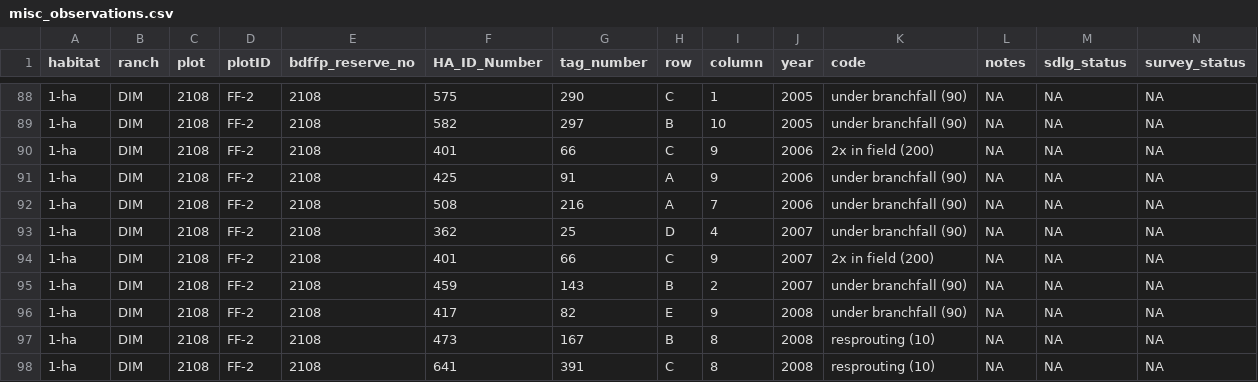
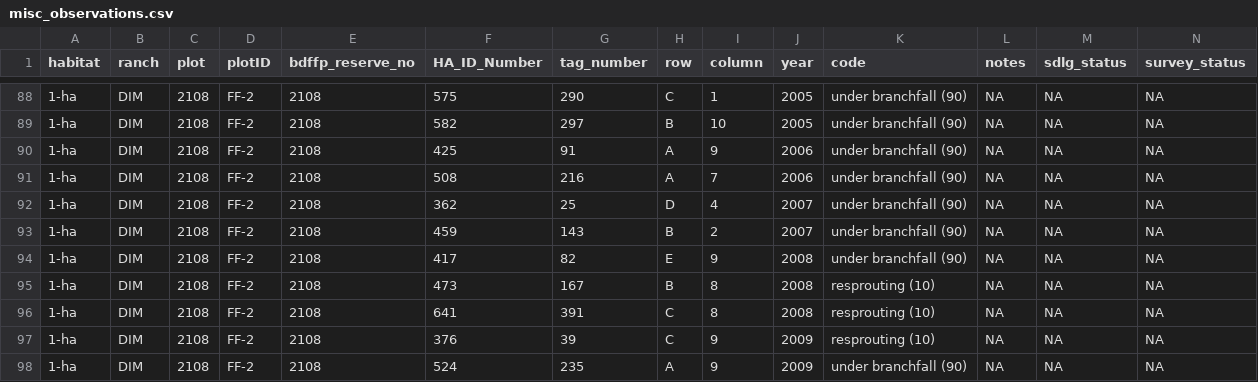
Before and after one commit to BrunaLab/HeliconiaSurveys, a CSV file: data_clean/misc_observations.csv, drawn as a sheet; only a part is shown, gaps mark what is left out; the shorter side is filled out with more unchanged rows; rows hold the shown columns only; the diff names each change by its address in the sheet, - before the commit and + after, or states it on an @@ line.

Commit message:
re-run cleaning script

```diff
--- a/data_clean/misc_observations.csv
+++ b/data_clean/misc_observations.csv
-row 90: 1-ha | DIM | 2108 | FF-2 | 2108 | 401 | 66 | C | 9 | 2006 | 2x in field (200) | NA | NA | NA
-row 94: 1-ha | DIM | 2108 | FF-2 | 2108 | 401 | 66 | C | 9 | 2007 | 2x in field (200) | NA | NA | NA
```
